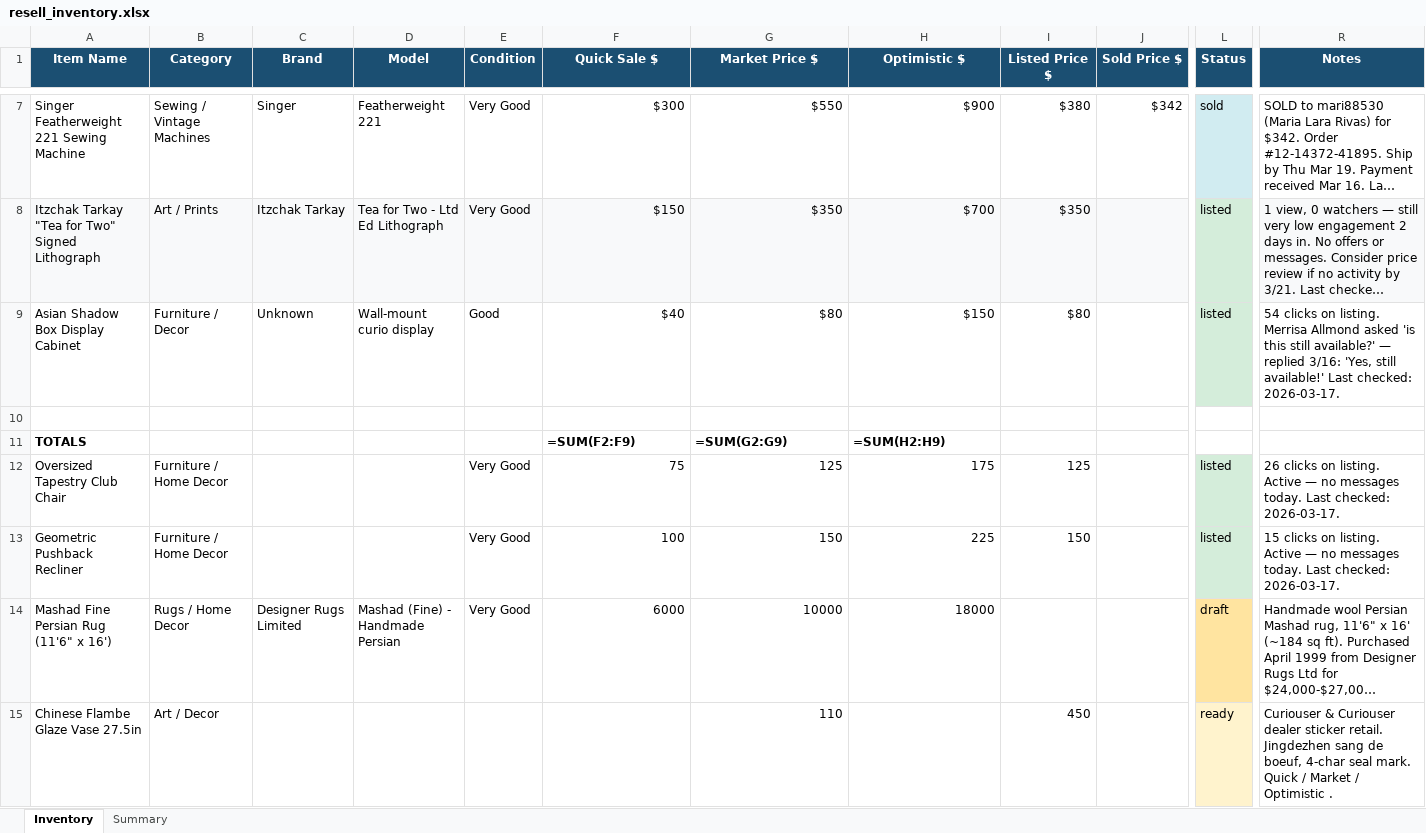
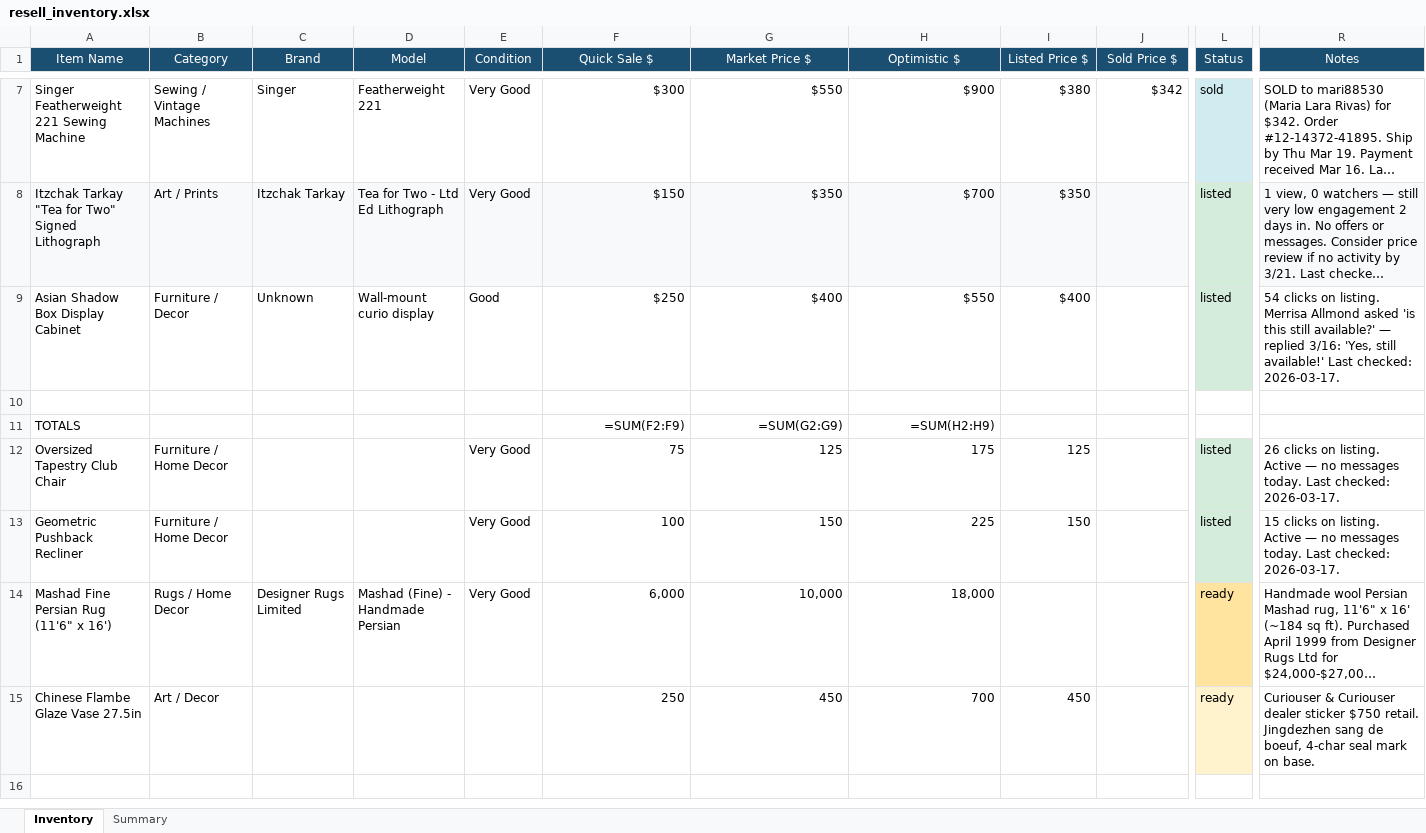
Before and after one commit to djmorgan26/resell-bot, an Excel workbook: resell_inventory.xlsx, sheet Inventory, drawn as a sheet; only a part is shown, gaps mark what is left out; long unchanged cells end in …; values as stored, in another font and other column widths than the file's, no borders; formulas without a stored value are shown as written; the diff covers the shown part only; the diff names each change by its address in the sheet, - before the commit and + after, or states it on an @@ line.

```diff
--- a/resell_inventory.xlsx (sheet Inventory)
+++ b/resell_inventory.xlsx (sheet Inventory)
-A1:R1 bold: on
+A1:R1 bold: off
-F9 (Quick Sale $): $40
+F9 (Quick Sale $): $250
-G9 (Market Price $): $80
+G9 (Market Price $): $400
-H9 (Optimistic $): $150
+H9 (Optimistic $): $550
-I9 (Listed Price $): $80
+I9 (Listed Price $): $400
-A11 bold: on
+A11 bold: off
@@ F11:H11 bold: on → off, alignment: left → right @@
-F14 (Quick Sale $): 6000
+F14 (Quick Sale $): 6,000
-G14 (Market Price $): 10000
+G14 (Market Price $): 10,000
-H14 (Optimistic $): 18000
+H14 (Optimistic $): 18,000
-L14 (Status): draft
+L14 (Status): ready
-F15 (Quick Sale $): (empty)
+F15 (Quick Sale $): 250
-G15 (Market Price $): 110
+G15 (Market Price $): 450
-H15 (Optimistic $): (empty)
+H15 (Optimistic $): 700
-R15 (Notes): …dealer sticker retail. Jingdezhen sang de boeuf, 4-char seal mark. Quick / Market / Optimistic .
+R15 (Notes): …dealer sticker $750 retail. Jingdezhen sang de boeuf, 4-char seal mark on base.
```
Also changed, not shown: cell formats elsewhere in this sheet, sheet Summary, 8 other files.
